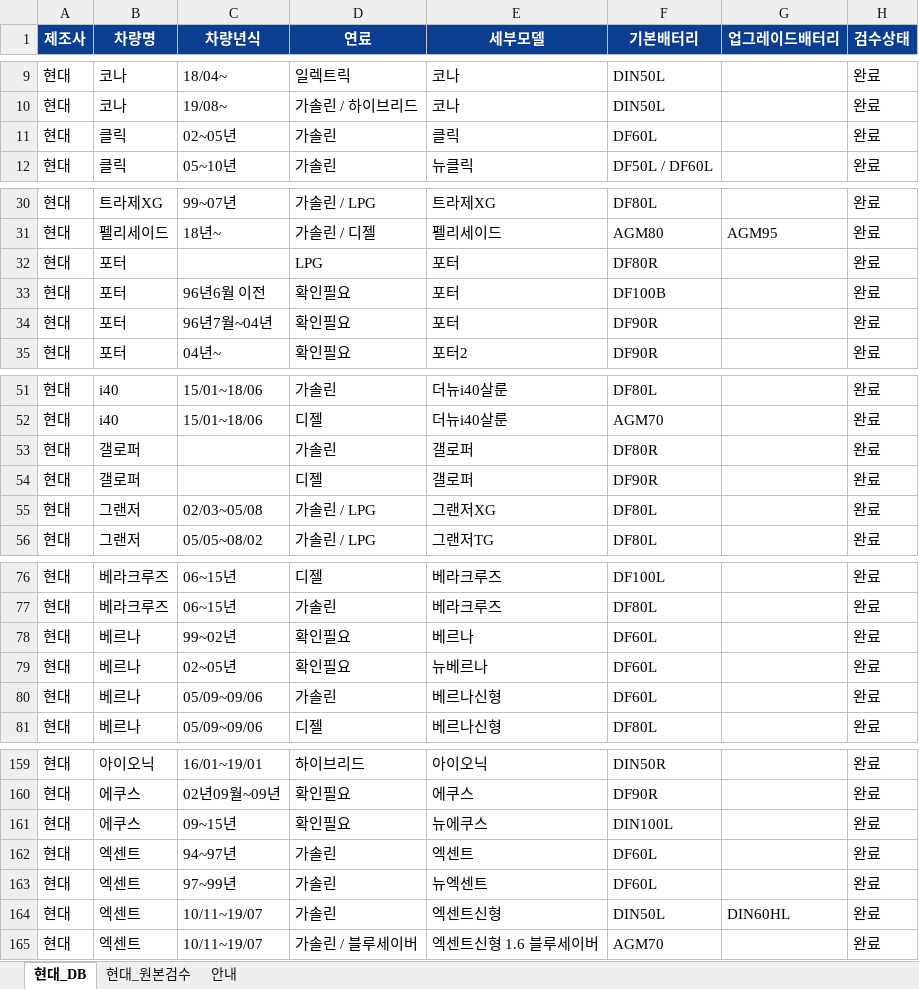
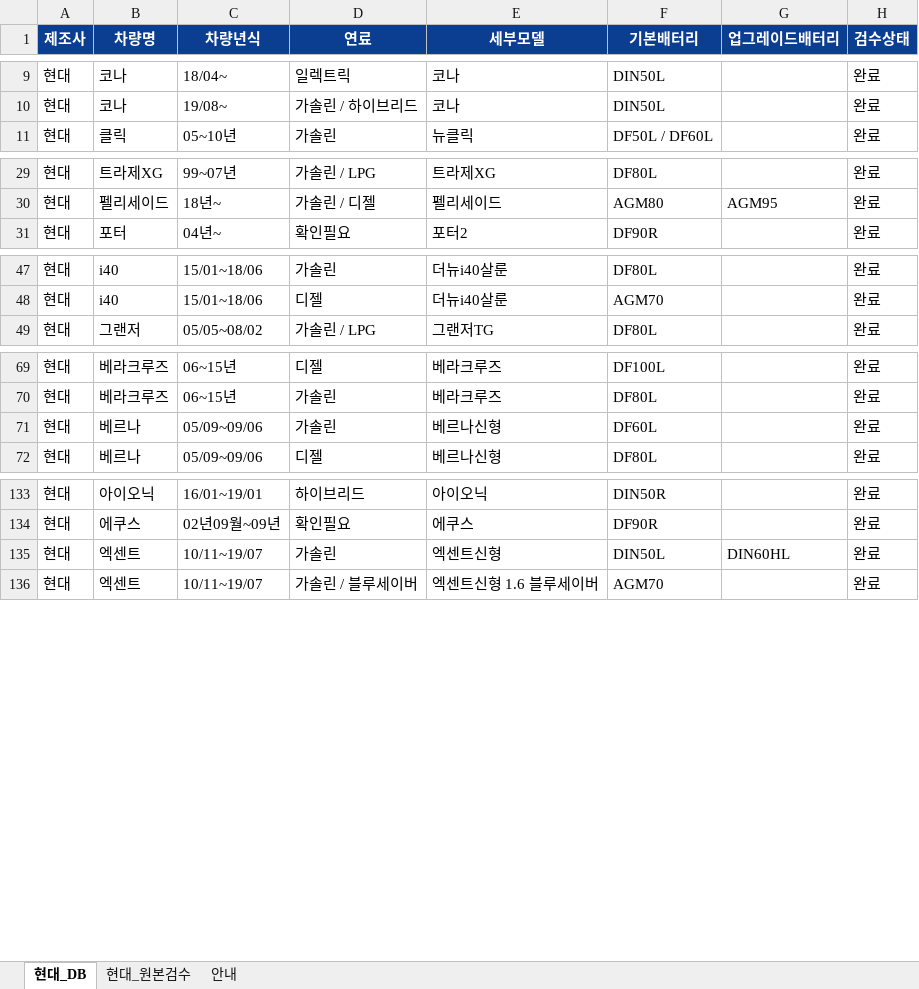
Before and after one commit to kangeol/ildeung-battery-v1, an Excel workbook: master-db/hyundai.xlsx, sheet 현대_DB, drawn as a sheet; only a part is shown, gaps mark what is left out; values as stored, in another font and other column widths than the file's, no borders; conditional formats and table styles not drawn; the diff covers the shown part only; the diff names each change by its address in the sheet, - before the commit and + after, or states it on an @@ line.

```diff
--- a/master-db/hyundai.xlsx (sheet 현대_DB)
+++ b/master-db/hyundai.xlsx (sheet 현대_DB)
-row 11: 현대 | 클릭 | 02~05년 | 가솔린 | 클릭 | DF60L |  | 완료
-row 32: 현대 | 포터 |  | LPG | 포터 | DF80R |  | 완료
-row 33: 현대 | 포터 | 96년6월 이전 | 확인필요 | 포터 | DF100B |  | 완료
-row 34: 현대 | 포터 | 96년7월~04년 | 확인필요 | 포터 | DF90R |  | 완료
-row 53: 현대 | 갤로퍼 |  | 가솔린 | 갤로퍼 | DF80R |  | 완료
-row 54: 현대 | 갤로퍼 |  | 디젤 | 갤로퍼 | DF90R |  | 완료
-row 55: 현대 | 그랜저 | 02/03~05/08 | 가솔린 / LPG | 그랜저XG | DF80L |  | 완료
-row 78: 현대 | 베르나 | 99~02년 | 확인필요 | 베르나 | DF60L |  | 완료
-row 79: 현대 | 베르나 | 02~05년 | 확인필요 | 뉴베르나 | DF60L |  | 완료
-row 161: 현대 | 에쿠스 | 09~15년 | 확인필요 | 뉴에쿠스 | DIN100L |  | 완료
-row 162: 현대 | 엑센트 | 94~97년 | 가솔린 | 엑센트 | DF60L |  | 완료
-row 163: 현대 | 엑센트 | 97~99년 | 가솔린 | 뉴엑센트 | DF60L |  | 완료
```
Also changed, not shown: 17 removed rows elsewhere in this sheet, 1 other file.
